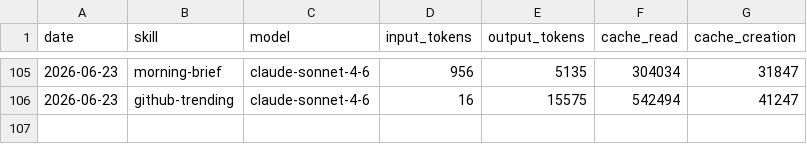
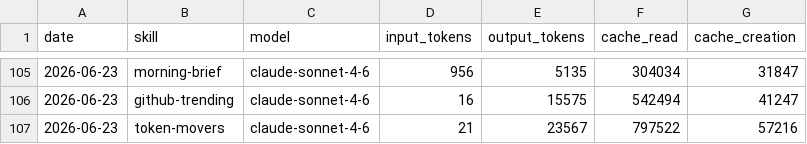
Before and after one commit to madebyshun/blueagent-aeon, a CSV file: memory/token-usage.csv, drawn as a sheet; only a part is shown, gaps mark what is left out; the diff names each change by its address in the sheet, - before the commit and + after, or states it on an @@ line.

Commit message:
chore(token-movers): auto-commit 2026-06-23

```diff
--- a/memory/token-usage.csv
+++ b/memory/token-usage.csv
+row 107: 2026-06-23 | token-movers | claude-sonnet-4-6 | 21 | 23567 | 797522 | 57216
```
Also changed, not shown: 4 other files.
